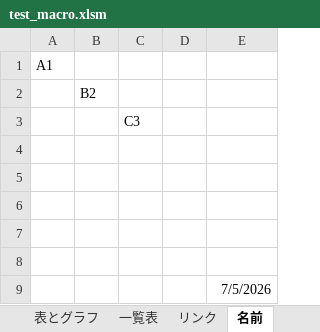
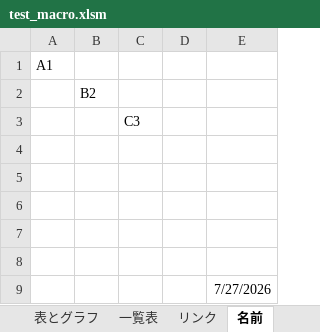
Before and after one commit to Hakeem34/py_mcps, an Excel workbook: sample/test_macro.xlsm, sheet 名前, drawn as a sheet; values as stored, in another font and other column widths than the file's, no borders; the diff names each change by its address in the sheet, - before the commit and + after, or states it on an @@ line.

```diff
--- a/sample/test_macro.xlsm (sheet 名前)
+++ b/sample/test_macro.xlsm (sheet 名前)
-E9: 7/5/2026
+E9: 7/27/2026
```
Also changed, not shown: sheet 罫線, 1 other file.
